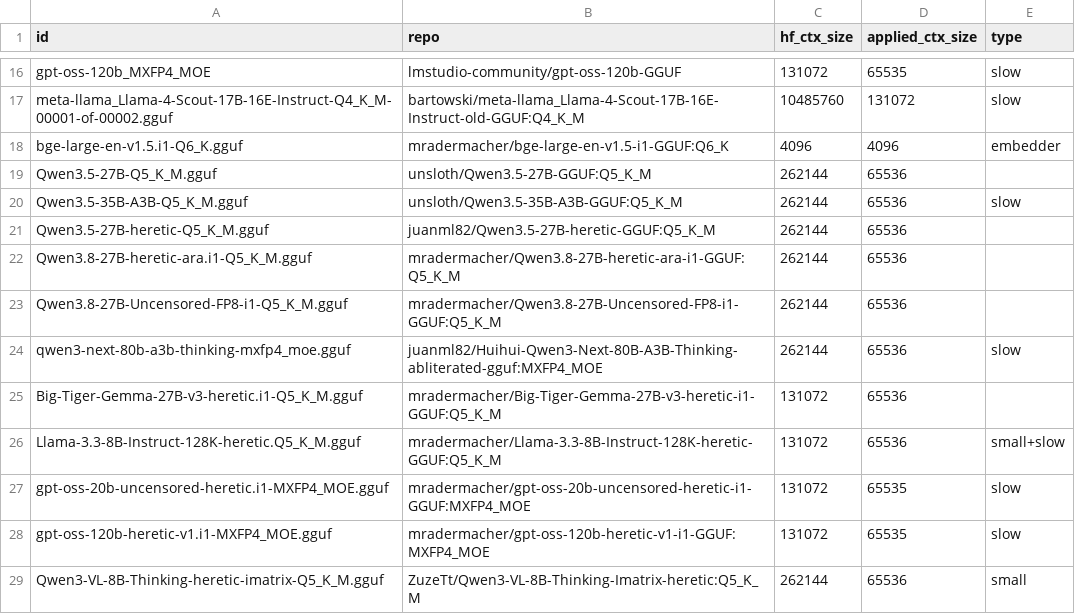
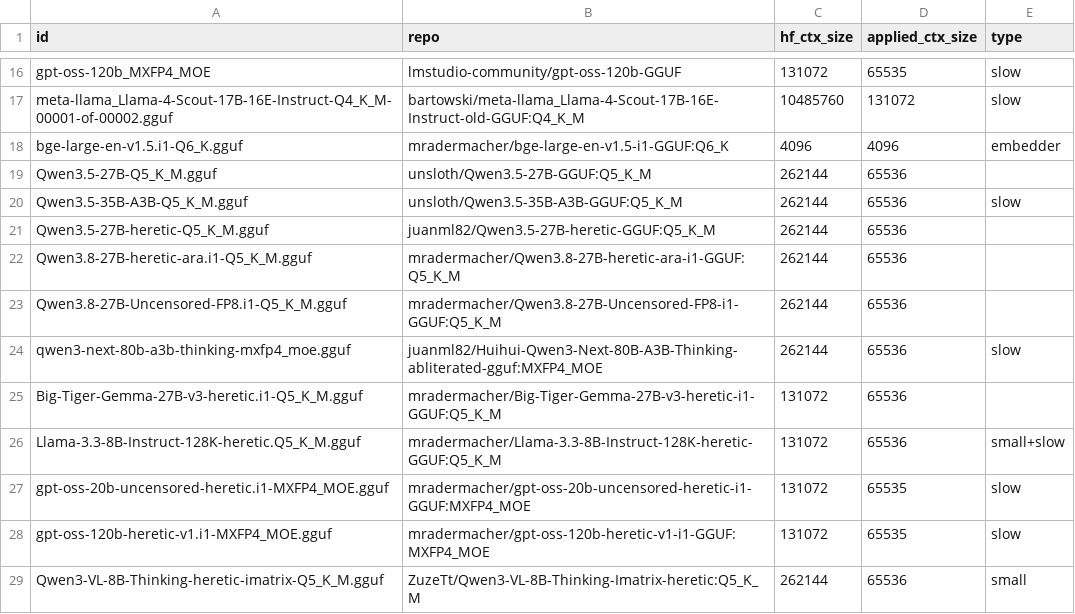
Before and after one commit to tiredlazyfoxy/llama-swap-to-run, a CSV file: models.csv, drawn as a sheet; only a part is shown, gaps mark what is left out.

Commit message:
fix: correct filename format for Qwen3.8-27B-Uncensored-FP8 model in models.csv

```diff
--- a/models.csv
+++ b/models.csv
@@ -22,3 +22,3 @@ Qwen3.5-27B-heretic-Q5_K_M.gguf,juanml82/Qwen3.5-27B-heretic-GGUF:Q5_K_M,262144,
 Qwen3.8-27B-heretic-ara.i1-Q5_K_M.gguf,mradermacher/Qwen3.8-27B-heretic-ara-i1-GGUF:Q5_K_M,262144,65536
-Qwen3.8-27B-Uncensored-FP8-i1-Q5_K_M.gguf,mradermacher/Qwen3.8-27B-Uncensored-FP8-i1-GGUF:Q5_K_M,262144,65536
+Qwen3.8-27B-Uncensored-FP8.i1-Q5_K_M.gguf,mradermacher/Qwen3.8-27B-Uncensored-FP8-i1-GGUF:Q5_K_M,262144,65536
 qwen3-next-80b-a3b-thinking-mxfp4_moe.gguf,juanml82/Huihui-Qwen3-Next-80B-A3B-Thinking-abliterated-gguf:MXFP4_MOE,262144,65536,slow
```
